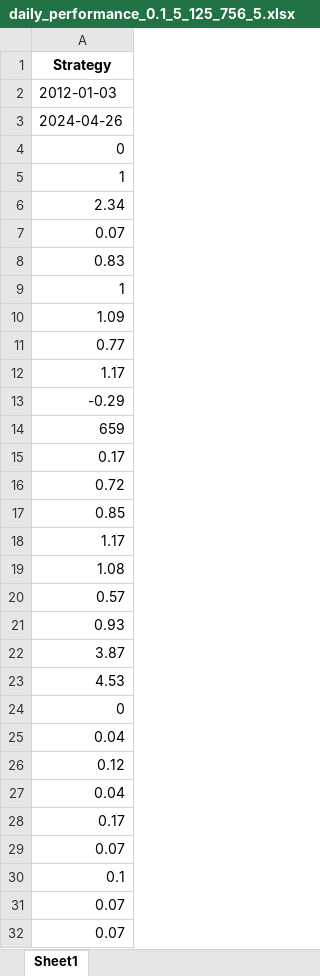
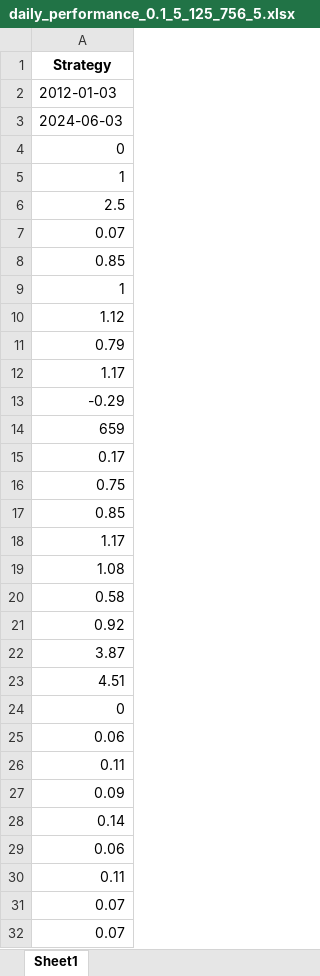
Before and after one commit to AkiLin7110/NCCU_Paper, an Excel workbook: Data2/Result/daily_performance_0.1_5_125_756_5.xlsx, sheet Sheet1, drawn as a sheet; only a part is shown; values as stored, in another font and other column widths than the file's, no borders; the diff covers the shown part only; the diff names each change by its address in the sheet, - before the commit and + after, or states it on an @@ line.

```diff
--- a/Data2/Result/daily_performance_0.1_5_125_756_5.xlsx (sheet Sheet1)
+++ b/Data2/Result/daily_performance_0.1_5_125_756_5.xlsx (sheet Sheet1)
-A3: 2024-04-26
+A3: 2024-06-03
-A6: 2.34
+A6: 2.5
-A8: 0.83
+A8: 0.85
-A10: 1.09
+A10: 1.12
-A11: 0.77
+A11: 0.79
-A16: 0.72
+A16: 0.75
-A20: 0.57
+A20: 0.58
-A21: 0.93
+A21: 0.92
-A23: 4.53
+A23: 4.51
-A25: 0.04
+A25: 0.06
-A26: 0.12
+A26: 0.11
-A27: 0.04
+A27: 0.09
-A28: 0.17
+A28: 0.14
-A29: 0.07
+A29: 0.06
-A30: 0.1
+A30: 0.11
```
Also changed, not shown: 4 edited cells elsewhere in this sheet, Data2/Result/daily_performance_0.1_rank_BL.xlsx, Data2/Result/monthly_performance_0.1_rank_BL.xlsx, 3 other files.
